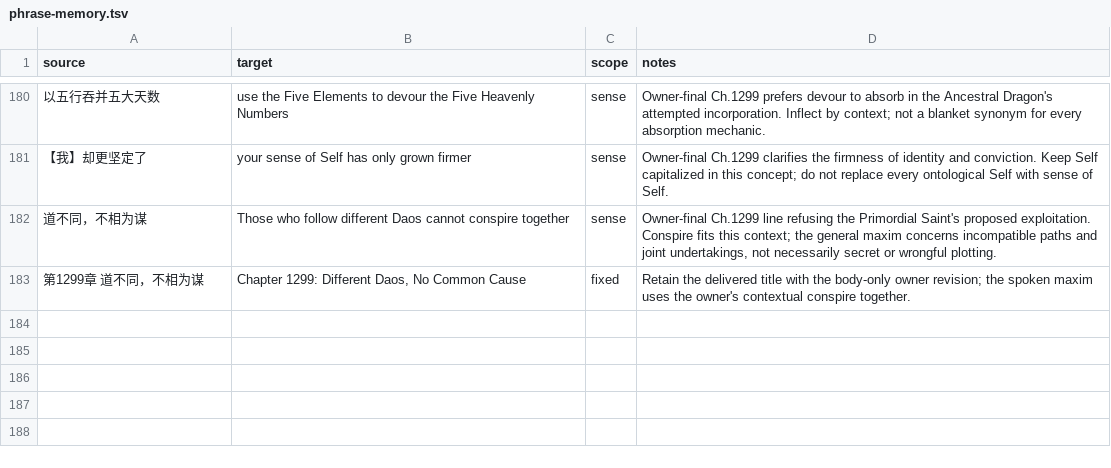
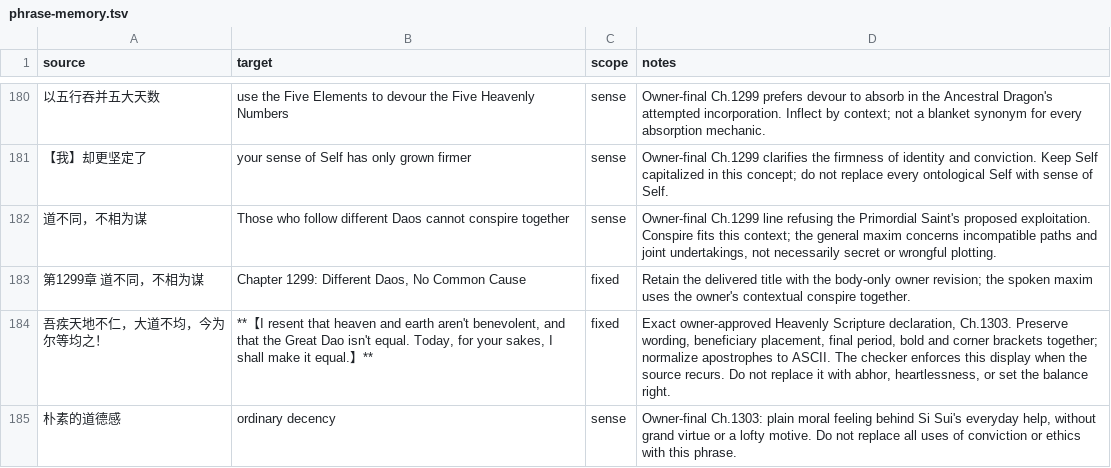
Before and after one commit to RoyUnconquerable/Translation, a TSV file: chatgpt/glossary/phrase-memory.tsv, drawn as a sheet; only a part is shown, gaps mark what is left out.

```diff
--- a/chatgpt/glossary/phrase-memory.tsv
+++ b/chatgpt/glossary/phrase-memory.tsv
@@ -183 +183,3 @@ source	target	scope	notes
 第1299章 道不同，不相为谋	Chapter 1299: Different Daos, No Common Cause	fixed	Retain the delivered title with the body-only owner revision; the spoken maxim uses the owner's contextual conspire together.
+吾疾天地不仁，大道不均，今为尔等均之！	**【I resent that heaven and earth aren't benevolent, and that the Great Dao isn't equal. Today, for your sakes, I shall make it equal.】**	fixed	Exact owner-approved Heavenly Scripture declaration, Ch.1303. Preserve wording, beneficiary placement, final period, bold and corner brackets together; normalize apostrophes to ASCII. The checker enforces this display when the source recurs. Do not replace it with abhor, heartlessness, or set the balance right.
+朴素的道德感	ordinary decency	sense	Owner-final Ch.1303: plain moral feeling behind Si Sui's everyday help, without grand virtue or a lofty motive. Do not replace all uses of conviction or ethics with this phrase.
```
Also changed, not shown: chatgpt/chapters/ledger.tsv, chatgpt/glossary/terminology.tsv, 18 other files.
